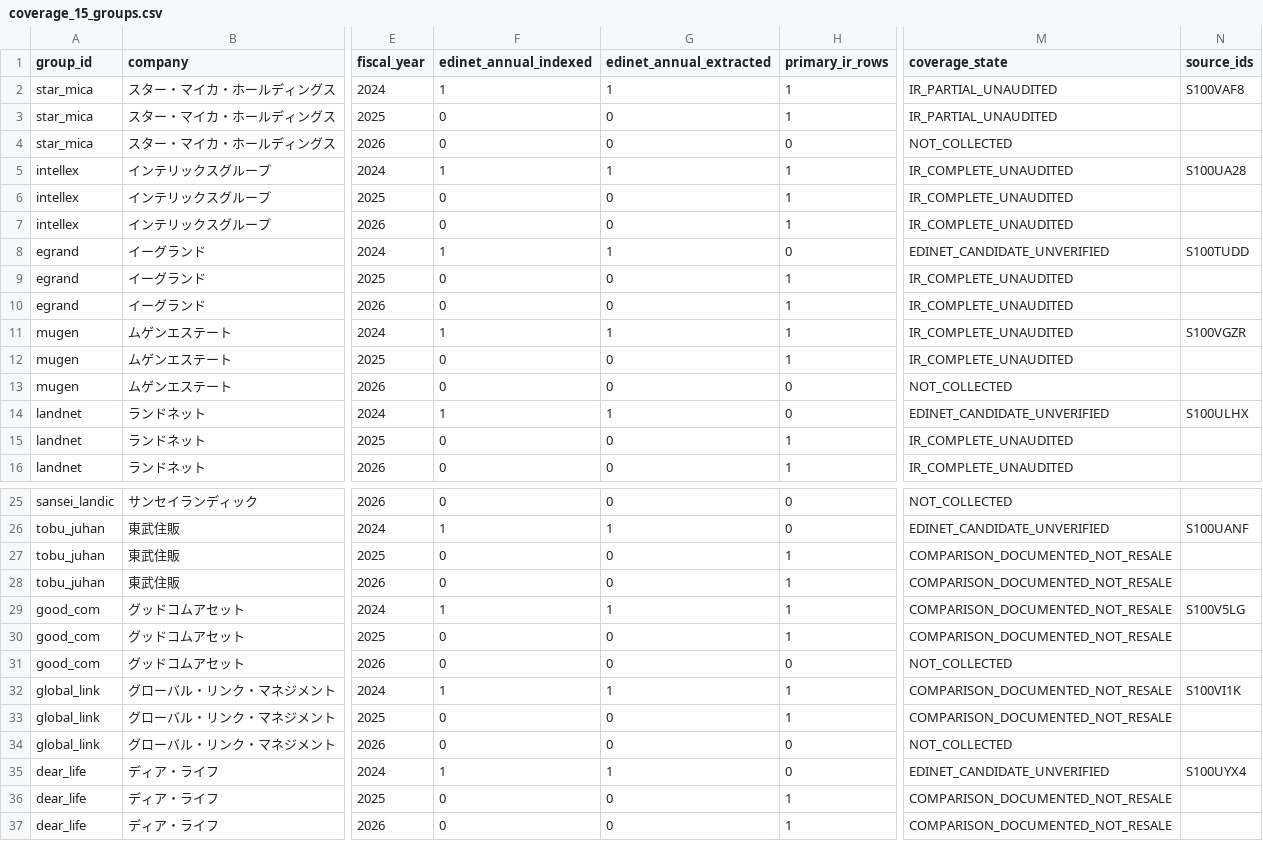
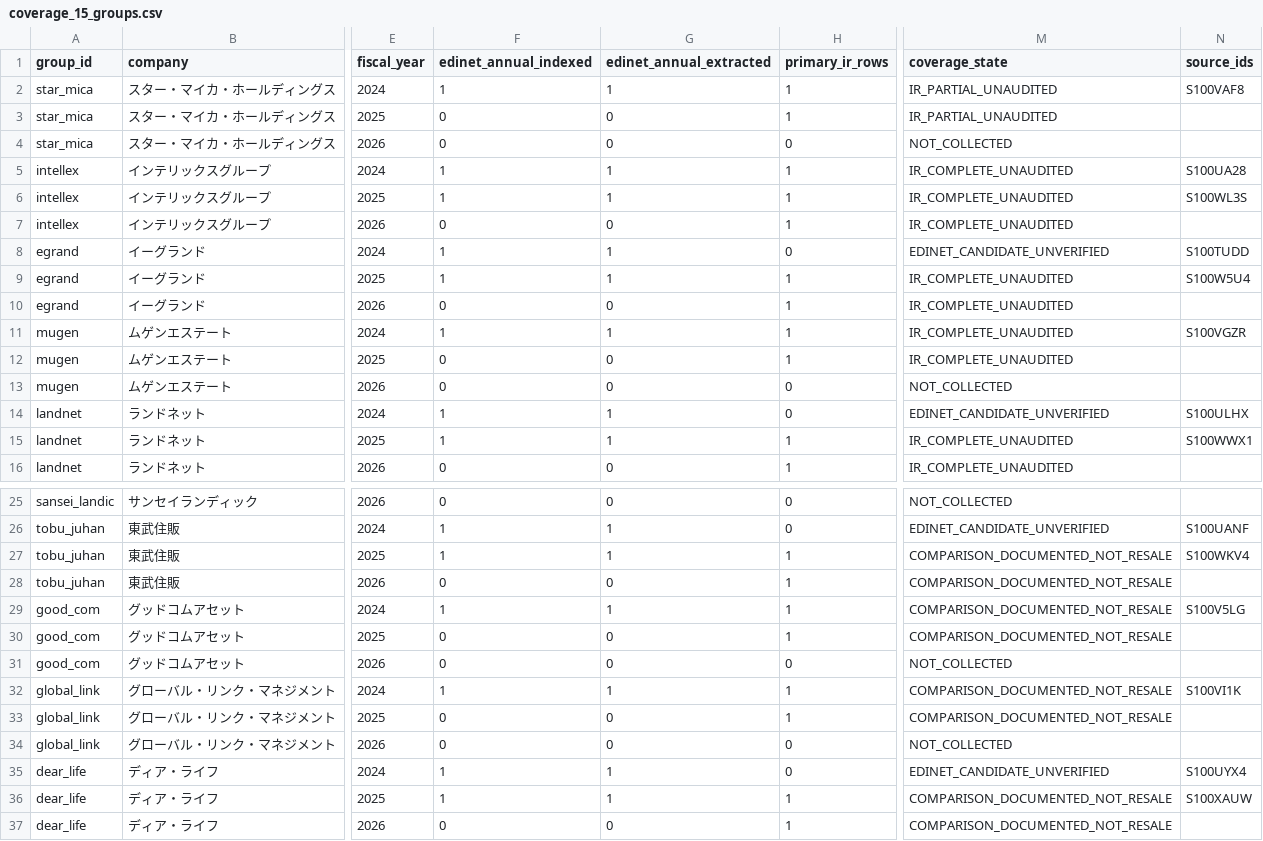
Before and after one commit to kawazoets/Japan-Real-Estate-Exit-Risk, a CSV file: data/processed/coverage_15_groups.csv, drawn as a sheet; only a part is shown, gaps mark what is left out; the diff names each change by its address in the sheet, - before the commit and + after, or states it on an @@ line.

```diff
--- a/data/processed/coverage_15_groups.csv
+++ b/data/processed/coverage_15_groups.csv
-F6 (edinet_annual_indexed): 0
+F6 (edinet_annual_indexed): 1
-G6 (edinet_annual_extracted): 0
+G6 (edinet_annual_extracted): 1
-N6 (source_ids): (empty)
+N6 (source_ids): S100WL3S
-F9 (edinet_annual_indexed): 0
+F9 (edinet_annual_indexed): 1
-G9 (edinet_annual_extracted): 0
+G9 (edinet_annual_extracted): 1
-N9 (source_ids): (empty)
+N9 (source_ids): S100W5U4
-F15 (edinet_annual_indexed): 0
+F15 (edinet_annual_indexed): 1
-G15 (edinet_annual_extracted): 0
+G15 (edinet_annual_extracted): 1
-N15 (source_ids): (empty)
+N15 (source_ids): S100WWX1
-F27 (edinet_annual_indexed): 0
+F27 (edinet_annual_indexed): 1
-G27 (edinet_annual_extracted): 0
+G27 (edinet_annual_extracted): 1
-N27 (source_ids): (empty)
+N27 (source_ids): S100WKV4
-F36 (edinet_annual_indexed): 0
+F36 (edinet_annual_indexed): 1
-G36 (edinet_annual_extracted): 0
+G36 (edinet_annual_extracted): 1
-N36 (source_ids): (empty)
+N36 (source_ids): S100XAUW
```
Also changed, not shown: data/processed/candidate_indicators.csv, data/processed/financial_candidates.csv, 8 other files.
